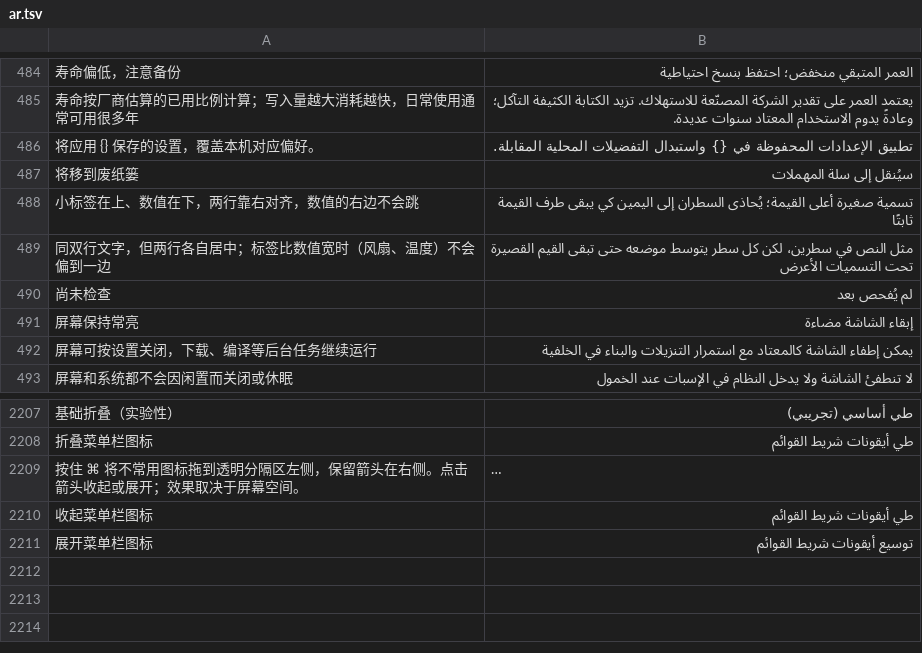
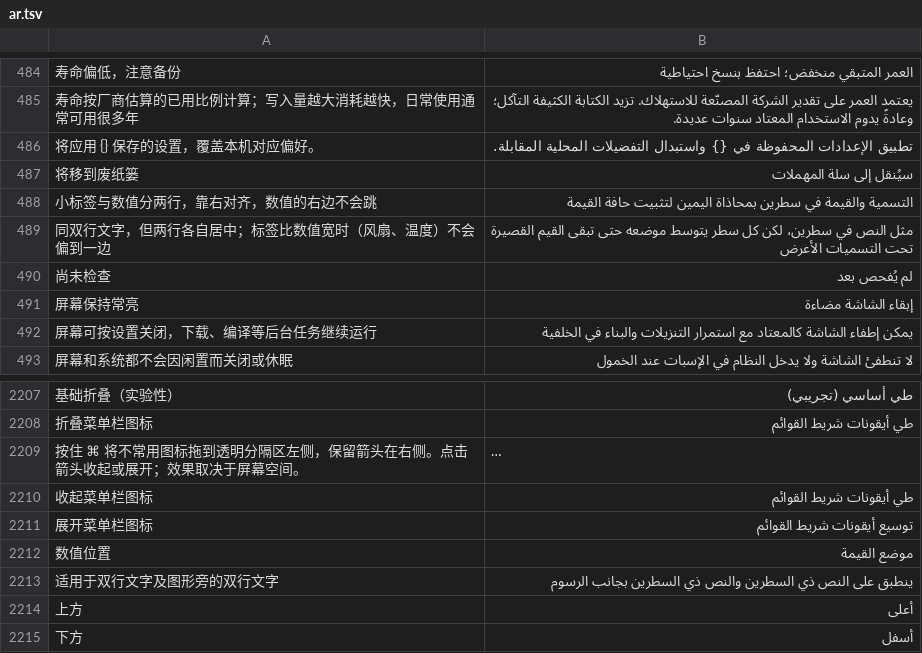
Before and after one commit to ysicing/XStats, a TSV file: Packages/XStatsKit/Sources/Localization/Resources/ar.tsv, drawn as a sheet; only a part is shown, gaps mark what is left out; long unchanged cells end in …; removed rows and columns are numbered as before the commit, all else as after; the diff names each change by its address in the sheet, - before the commit and + after, or states it on an @@ line.

```diff
--- a/Packages/XStatsKit/Sources/Localization/Resources/ar.tsv
+++ b/Packages/XStatsKit/Sources/Localization/Resources/ar.tsv
-row 488: 小标签在上、数值在下，两行靠右对齐，数值的右边不会跳 | تسمية صغيرة أعلى القيمة؛ يُحاذى السطران إلى اليمين كي يبقى طرف القيمة ثابتًا
+row 488: 小标签与数值分两行，靠右对齐，数值的右边不会跳 | التسمية والقيمة في سطرين بمحاذاة اليمين لتثبيت حافة القيمة
+row 2212: 数值位置 | موضع القيمة
+row 2213: 适用于双行文字及图形旁的双行文字 | ينطبق على النص ذي السطرين والنص ذي السطرين بجانب الرسوم
+row 2214: 上方 | أعلى
+row 2215: 下方 | أسفل
```
Also changed, not shown: Packages/XStatsKit/Sources/Localization/Resources/de.tsv, Packages/XStatsKit/Sources/Localization/Resources/es.tsv, 13 other files.
